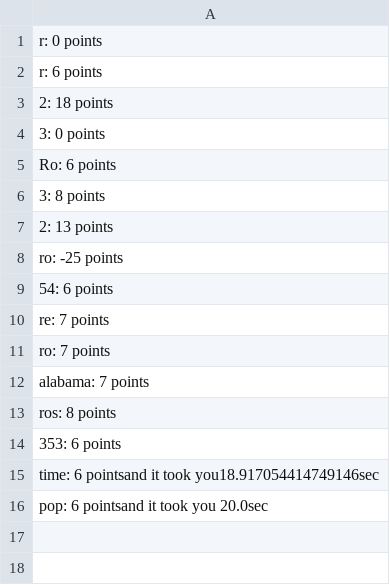
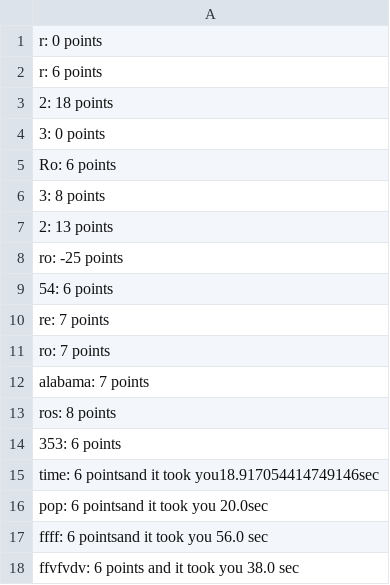
Before and after one commit to Robstepa/AARogue, a CSV file: halloffame.csv, drawn as a sheet; the diff names each change by its address in the sheet, - before the commit and + after, or states it on an @@ line.

```diff
--- a/halloffame.csv
+++ b/halloffame.csv
+row 17: ffff: 6 pointsand it took you 56.0 sec
+row 18: ffvfvdv: 6 points and it took you 38.0 sec
```
Also changed, not shown: 1 other file.
